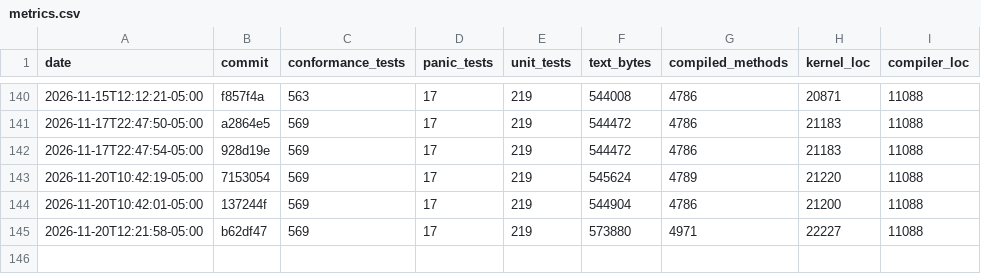
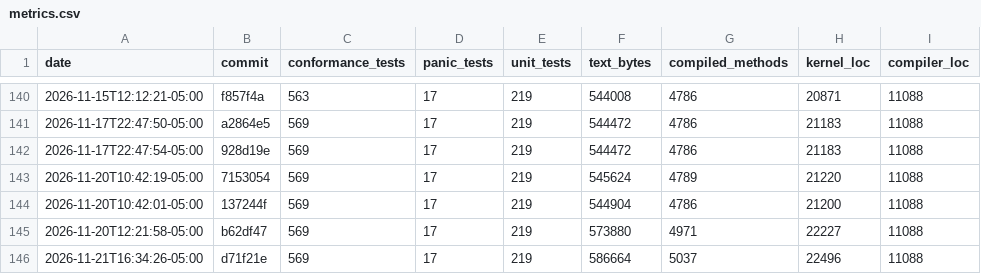
Before and after one commit to JackFurton/who-would-build-a-kernel-in-java, a CSV file: metrics.csv, drawn as a sheet; only a part is shown, gaps mark what is left out; the diff names each change by its address in the sheet, - before the commit and + after, or states it on an @@ line.

```diff
--- a/metrics.csv
+++ b/metrics.csv
+row 146: 2026-11-21T16:34:26-05:00 | d71f21e | 569 | 17 | 219 | 586664 | 5037 | 22496 | 11088
```
Also changed, not shown: 6 other files.
